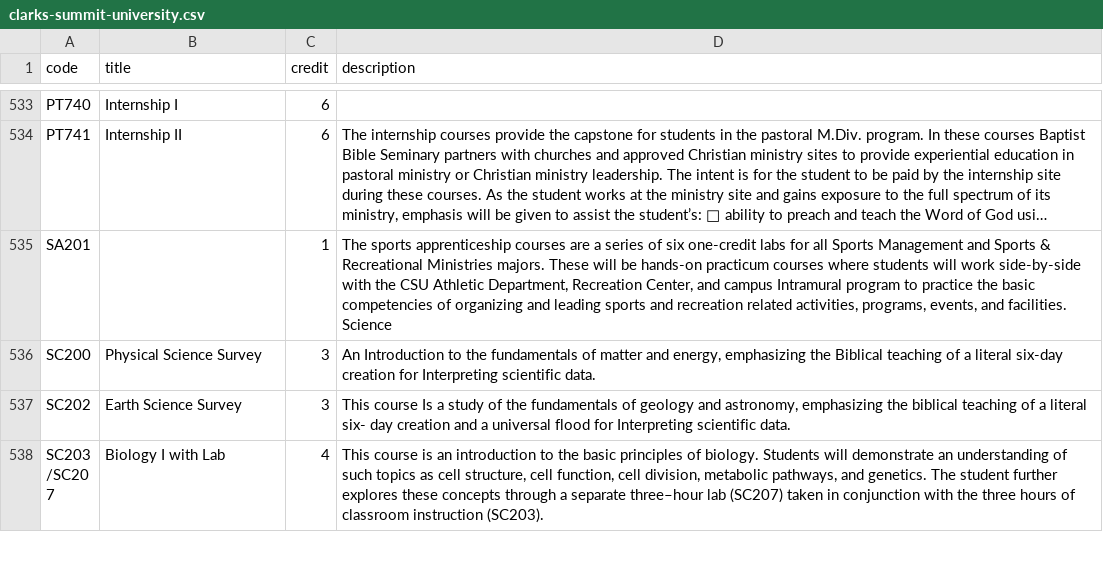
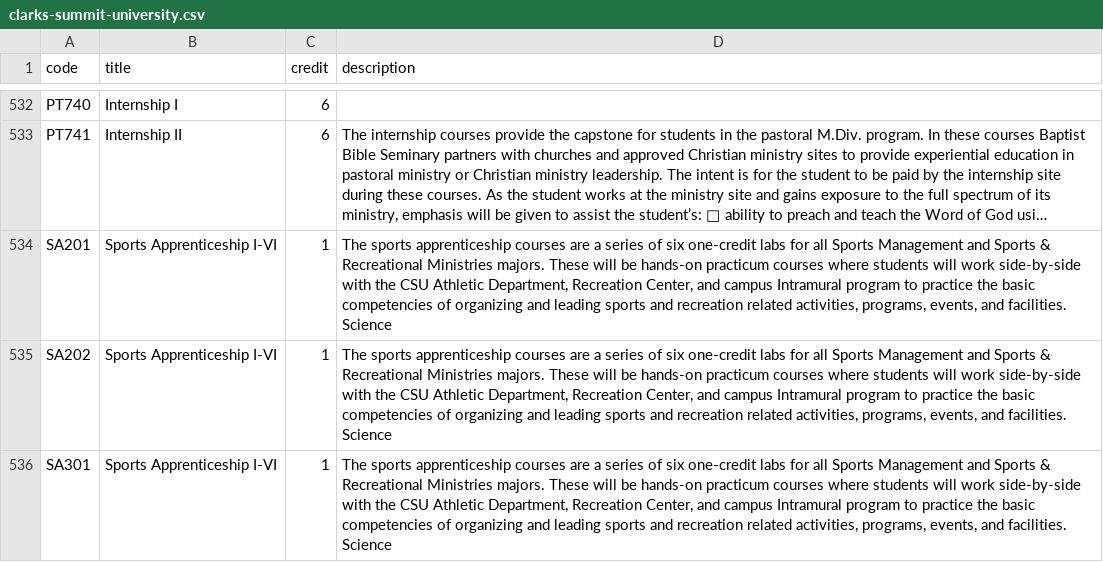
Before and after one commit to mahmoodnagey/scraping, a CSV file: PDF/clarks-summit-university/clarks-summit-university.csv, drawn as a sheet; only a part is shown, gaps mark what is left out; the shorter side is filled out with more unchanged rows; long unchanged cells end in …; addresses are those after the commit; the diff covers the shown part only; the diff names each change by its address in the sheet, - before the commit and + after, or states it on an @@ line.

```diff
--- a/PDF/clarks-summit-university/clarks-summit-university.csv
+++ b/PDF/clarks-summit-university/clarks-summit-university.csv
-B534 (title): (empty)
+B534 (title): Sports Apprenticeship I-VI
+row 535: SA202 | Sports Apprenticeship I-VI | 1 | The sports apprenticeship courses are a series of six one-credit labs for all Sports Management and Sports & Recreational Ministries majors. These will be hands-on practicum courses where students will work side-by-side with the CSU Athletic Department, Recreation Center, and campus Intramural program to practice the basic competencies of organizing and leading sports and recreation related activities, programs, events, and facilities. Science
+row 536: SA301 | Sports Apprenticeship I-VI | 1 | The sports apprenticeship courses are a series of six one-credit labs for all Sports Management and Sports & Recreational Ministries majors. These will be hands-on practicum courses where students will work side-by-side with the CSU Athletic Department, Recreation Center, and campus Intramural program to practice the basic competencies of organizing and leading sports and recreation related activities, programs, events, and facilities. Science
```
Also changed, not shown: 3 added rows, 1 removed row and 8 edited cells elsewhere in this file, 1 other file.
